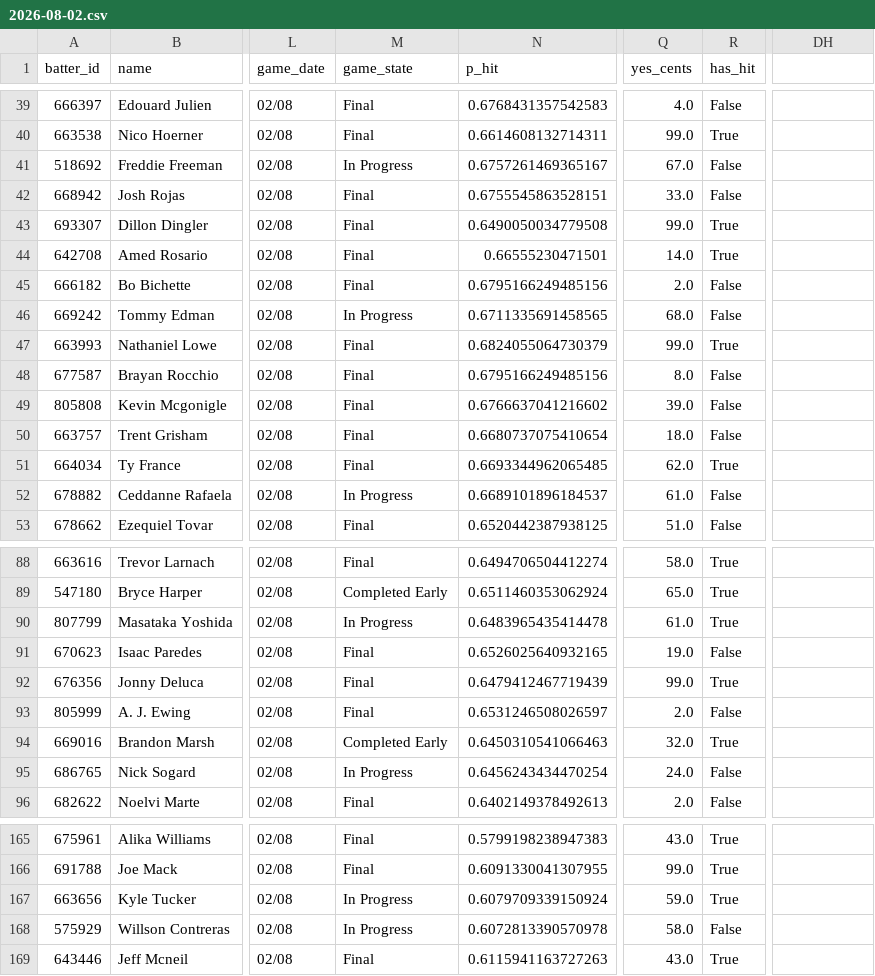
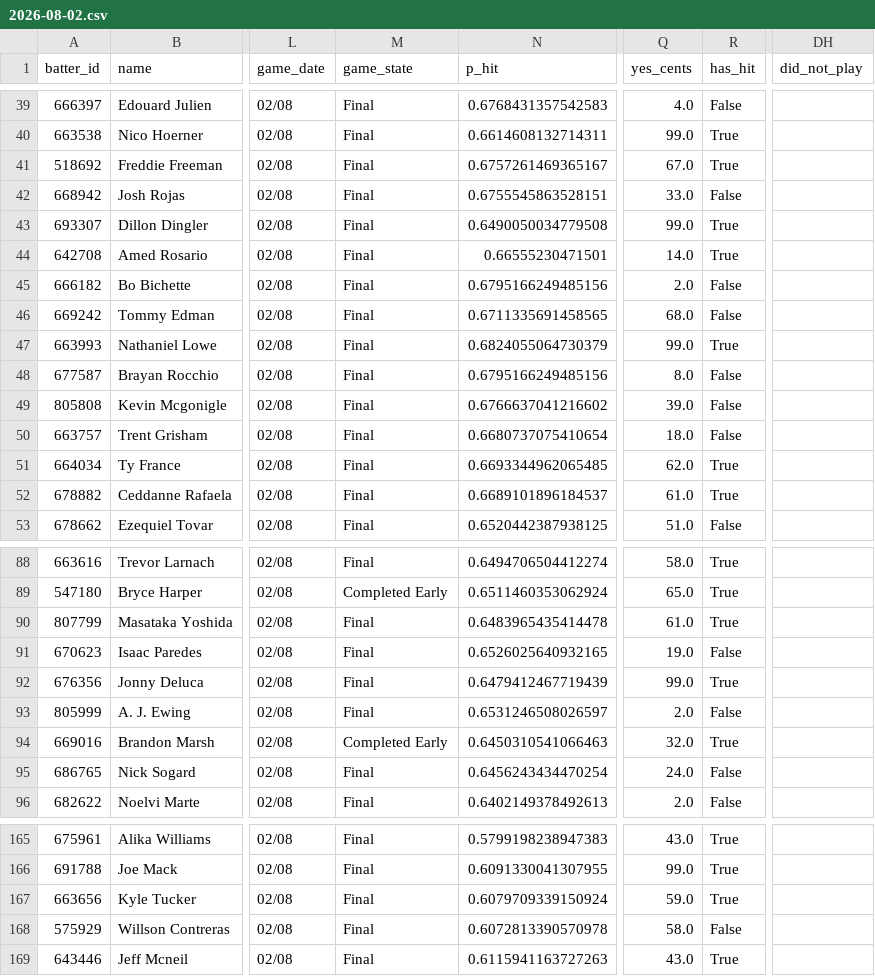
Before and after one commit to 9arlos9ulian/prop-hit-dash, a CSV file: slates/2026-08-02.csv, drawn as a sheet; only a part is shown, gaps mark what is left out; the diff covers the shown part only; the diff names each change by its address in the sheet, - before the commit and + after, or states it on an @@ line.

```diff
--- a/slates/2026-08-02.csv
+++ b/slates/2026-08-02.csv
-DH1: (empty)
+DH1: did_not_play
-M41 (game_state): In Progress
+M41 (game_state): Final
-R41 (has_hit): False
+R41 (has_hit): True
-M46 (game_state): In Progress
+M46 (game_state): Final
-M52 (game_state): In Progress
+M52 (game_state): Final
-R52 (has_hit): False
+R52 (has_hit): True
-M90 (game_state): In Progress
+M90 (game_state): Final
-M95 (game_state): In Progress
+M95 (game_state): Final
-M167:M168 (game_state): In Progress
+M167:M168 (game_state): Final
```
Also changed, not shown: 13 edited cells elsewhere in this file, 5 other files.
